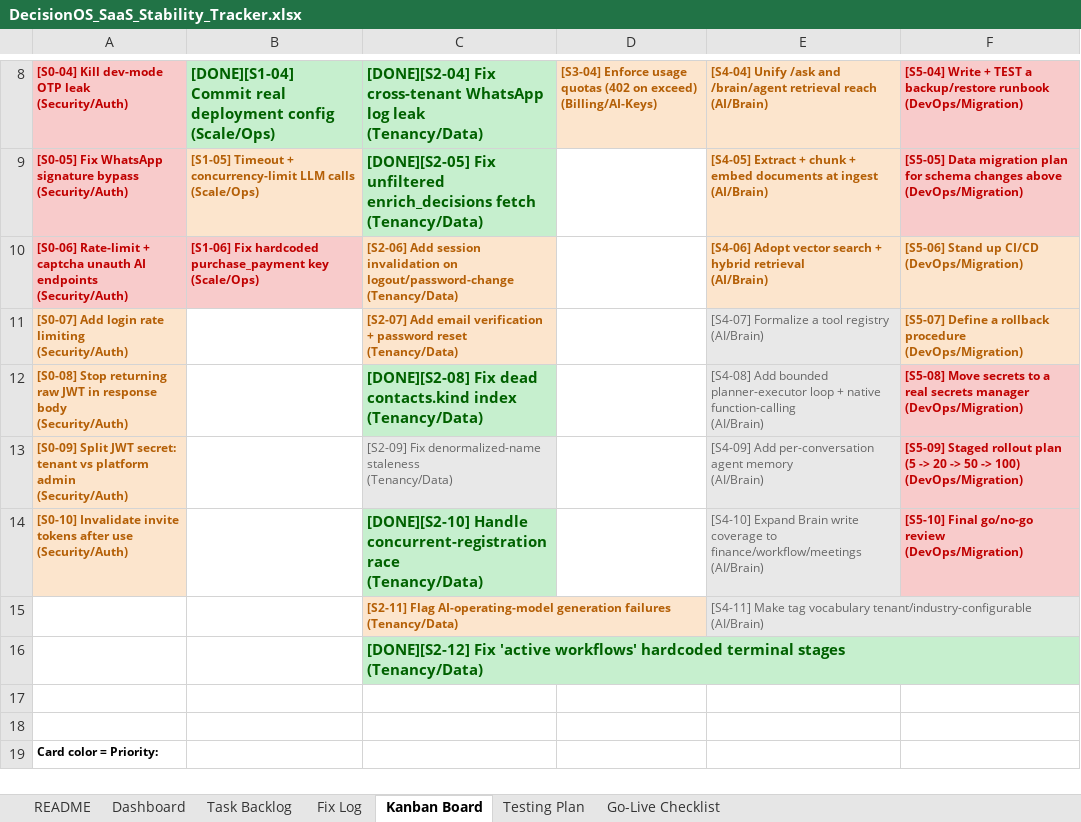
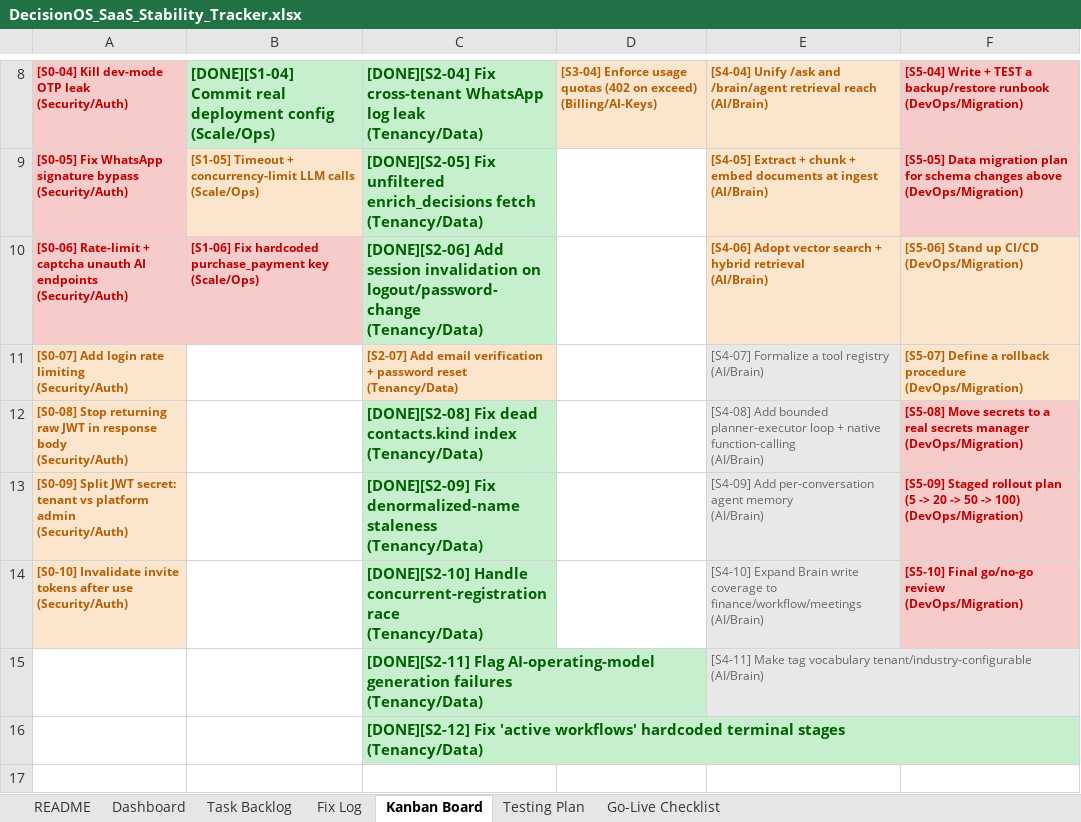
Before and after one commit to quazrelevate-god/DecisionOS, an Excel workbook: docs/DecisionOS_SaaS_Stability_Tracker.xlsx, sheet Kanban Board, drawn as a sheet; only a part is shown, gaps mark what is left out; the shorter side is filled out with more unchanged rows; values as stored, in another font and other column widths than the file's, no borders; the diff names each change by its address in the sheet, - before the commit and + after, or states it on an @@ line.

Commit message:
docs(tracker): FIX-003-C done, Sprint 2 = 11/12 (S2-07 remains)

```diff
--- a/docs/DecisionOS_SaaS_Stability_Tracker.xlsx (sheet Kanban Board)
+++ b/docs/DecisionOS_SaaS_Stability_Tracker.xlsx (sheet Kanban Board)
-C10: [S2-06] Add session…
+C10: [DONE][S2-06] Add session…
@@ C10 fill: #FCE5CD → #C6EFCE, text colour: #B45F06 → #006100, text size: larger @@
-C13: [S2-09] Fix denormalized-name…
+C13: [DONE][S2-09] Fix denormalized-name…
@@ C13 text size: larger, fill: #E8E8E8 → #C6EFCE, bold: off → on, text colour: #666666 → #006100 @@
-C15: [S2-11] Flag AI-operating-model…
+C15: [DONE][S2-11] Flag AI-operating-model…
@@ C15 fill: #FCE5CD → #C6EFCE, text colour: #B45F06 → #006100, text size: larger @@
```
Also changed, not shown: sheet Task Backlog, sheet Fix Log.
